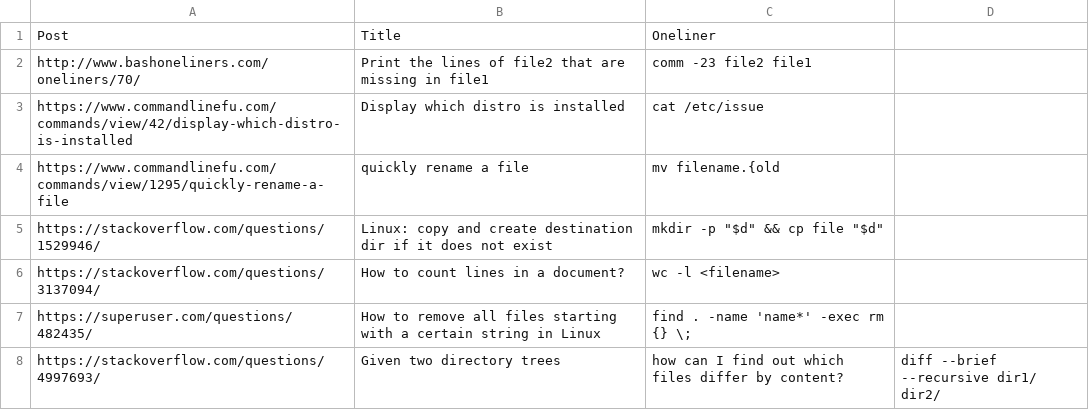
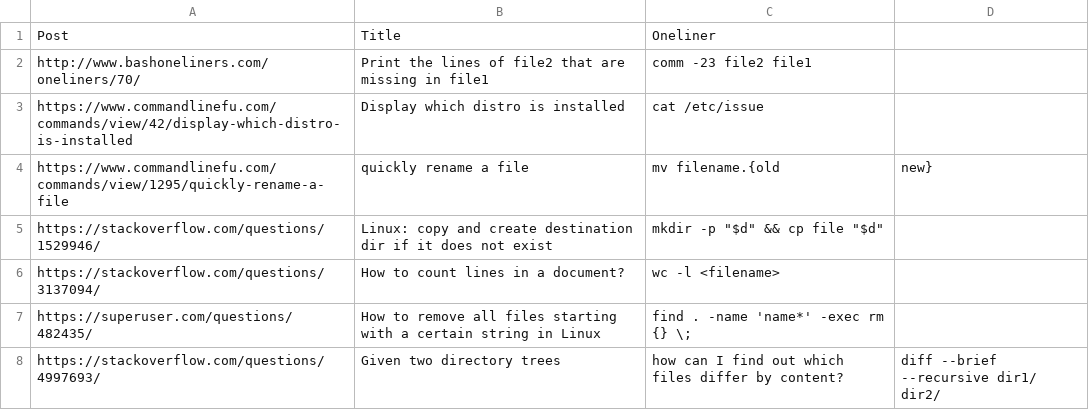
Before and after one commit to TellinaTool/tellina_user_experiment, a CSV file: dataset/taskset/sampled_posts.csv, drawn as a sheet; only a part is shown.

Commit message:
Fix truncated one-liner

```diff
--- a/dataset/taskset/sampled_posts.csv
+++ b/dataset/taskset/sampled_posts.csv
@@ -3,3 +3,3 @@ http://www.bashoneliners.com/oneliners/70/, Print the lines of file2 that are mi
 https://www.commandlinefu.com/commands/view/42/display-which-distro-is-installed, Display which distro is installed, cat /etc/issue
-https://www.commandlinefu.com/commands/view/1295/quickly-rename-a-file, quickly rename a file, mv filename.{old
+https://www.commandlinefu.com/commands/view/1295/quickly-rename-a-file, quickly rename a file, mv filename.{old,new}
 https://stackoverflow.com/questions/1529946/, Linux: copy and create destination dir if it does not exist, mkdir -p "$d" && cp file "$d"
```
